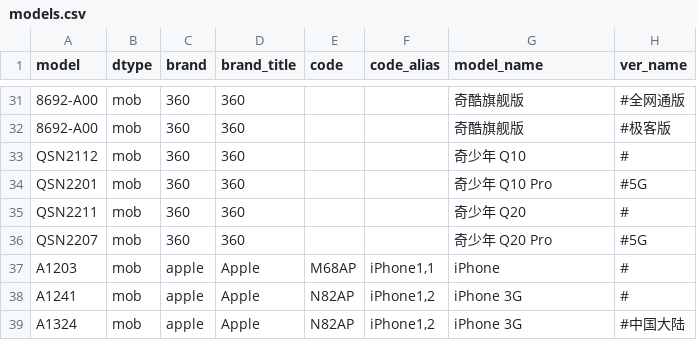
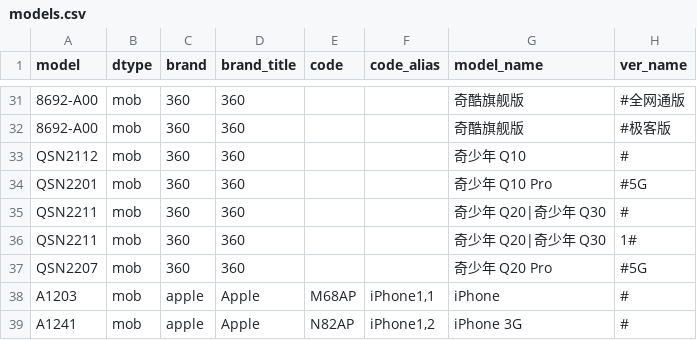
Before and after one commit to KHwang9883/MobileModels, a CSV file: scripts/models.csv, drawn as a sheet; only a part is shown, gaps mark what is left out; the shorter side is filled out with more unchanged rows.

```diff
--- a/scripts/models.csv
+++ b/scripts/models.csv
@@ -34,3 +34,4 @@ QSN2112,mob,360,360,,,奇少年 Q10,#
 QSN2201,mob,360,360,,,奇少年 Q10 Pro,#5G
-QSN2211,mob,360,360,,,奇少年 Q20,#
+QSN2211,mob,360,360,,,奇少年 Q20|奇少年 Q30,#
+QSN2211,mob,360,360,,,奇少年 Q20|奇少年 Q30,1#
 QSN2207,mob,360,360,,,奇少年 Q20 Pro,#5G
```
Also changed, not shown: 2 other files.
